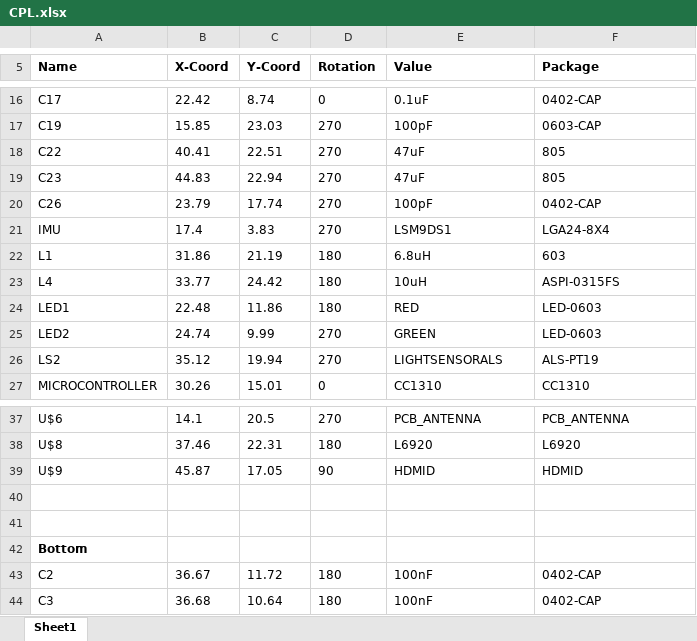
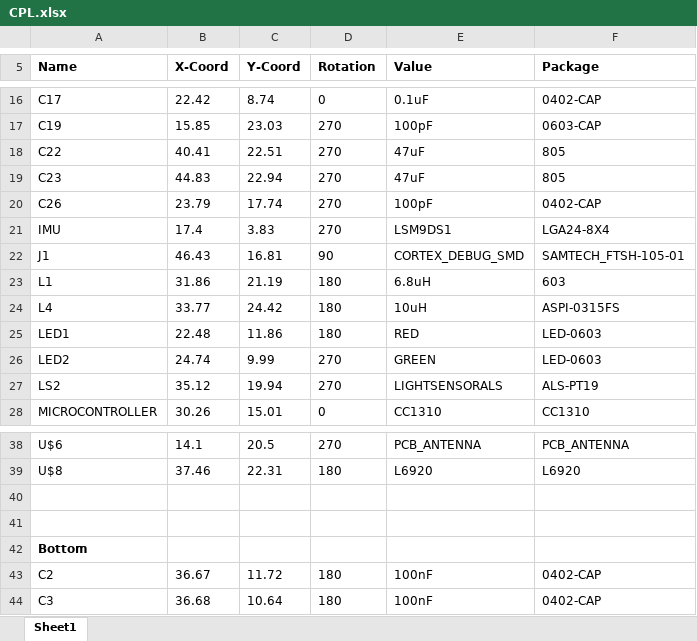
Before and after one commit to vha3/Monarch-Board, an Excel workbook: CPL/CPL.xlsx, sheet Sheet1, drawn as a sheet; only a part is shown, gaps mark what is left out; values as stored, in another font and other column widths than the file's, no borders; removed rows and columns are numbered as before the commit, all else as after; the diff names each change by its address in the sheet, - before the commit and + after, or states it on an @@ line.

```diff
--- a/CPL/CPL.xlsx (sheet Sheet1)
+++ b/CPL/CPL.xlsx (sheet Sheet1)
+row 22: J1 | 46.43 | 16.81 | 90 | CORTEX_DEBUG_SMD | SAMTECH_FTSH-105-01
-row 39: U$9 | 45.87 | 17.05 | 90 | HDMID | HDMID
```
Also changed, not shown: BOM/BOM.xlsx, 22 other files.
